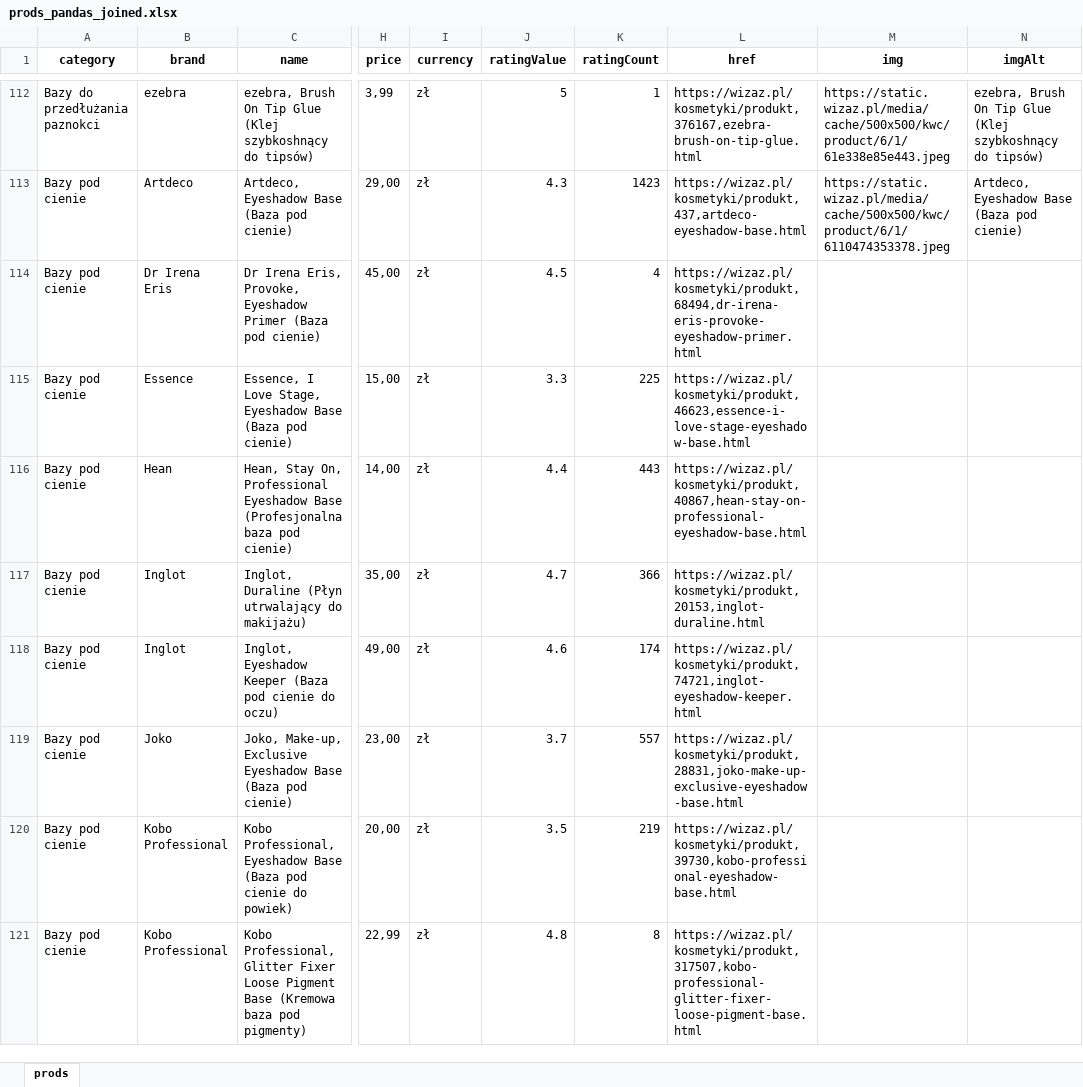
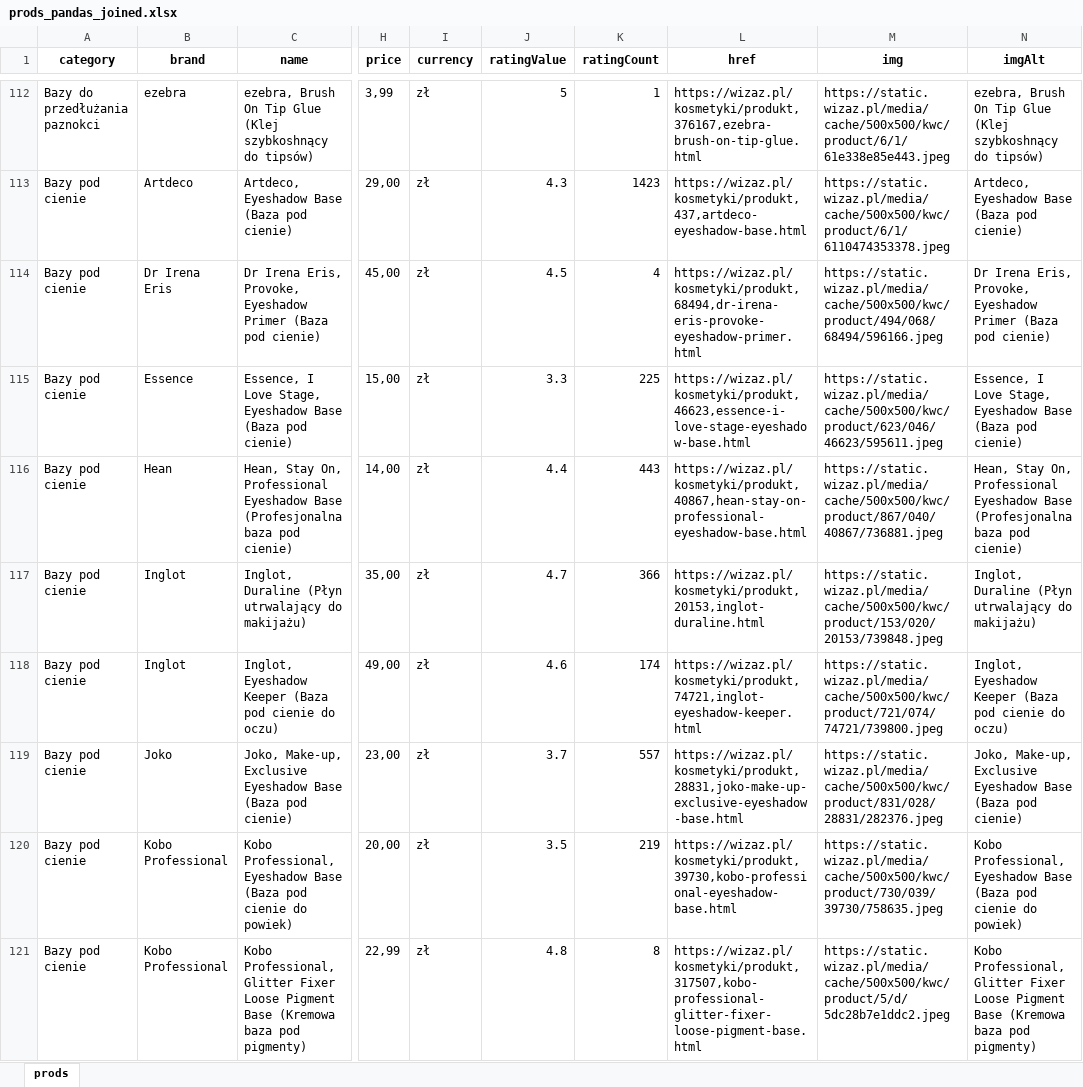
Before and after one commit to VenetianDevil/scrapy, an Excel workbook: cosmetic_scraper/prods_pandas_joined.xlsx, sheet prods, drawn as a sheet; only a part is shown, gaps mark what is left out; values as stored, in another font and other column widths than the file's, no borders; conditional formats not drawn; the diff covers the shown part only; the diff names each change by its address in the sheet, - before the commit and + after, or states it on an @@ line.

Commit message:
data update

```diff
--- a/cosmetic_scraper/prods_pandas_joined.xlsx (sheet prods)
+++ b/cosmetic_scraper/prods_pandas_joined.xlsx (sheet prods)
-M114 (img): (empty)
+M114 (img): https://static.wizaz.pl/media/cache/500x500/kwc/product/494/068/68494/596166.jpeg
-N114 (imgAlt): (empty)
+N114 (imgAlt): Dr Irena Eris, Provoke, Eyeshadow Primer (Baza pod cienie)
-M115 (img): (empty)
+M115 (img): https://static.wizaz.pl/media/cache/500x500/kwc/product/623/046/46623/595611.jpeg
-N115 (imgAlt): (empty)
+N115 (imgAlt): Essence, I Love Stage, Eyeshadow Base (Baza pod cienie)
-M116 (img): (empty)
+M116 (img): https://static.wizaz.pl/media/cache/500x500/kwc/product/867/040/40867/736881.jpeg
-N116 (imgAlt): (empty)
+N116 (imgAlt): Hean, Stay On, Professional Eyeshadow Base (Profesjonalna baza pod cienie)
-M117 (img): (empty)
+M117 (img): https://static.wizaz.pl/media/cache/500x500/kwc/product/153/020/20153/739848.jpeg
-N117 (imgAlt): (empty)
+N117 (imgAlt): Inglot, Duraline (Płyn utrwalający do makijażu)
-M118 (img): (empty)
+M118 (img): https://static.wizaz.pl/media/cache/500x500/kwc/product/721/074/74721/739800.jpeg
-N118 (imgAlt): (empty)
+N118 (imgAlt): Inglot, Eyeshadow Keeper (Baza pod cienie do oczu)
-M119 (img): (empty)
+M119 (img): https://static.wizaz.pl/media/cache/500x500/kwc/product/831/028/28831/282376.jpeg
-N119 (imgAlt): (empty)
+N119 (imgAlt): Joko, Make-up, Exclusive Eyeshadow Base (Baza pod cienie)
-M120 (img): (empty)
+M120 (img): https://static.wizaz.pl/media/cache/500x500/kwc/product/730/039/39730/758635.jpeg
-N120 (imgAlt): (empty)
+N120 (imgAlt): Kobo Professional, Eyeshadow Base (Baza pod cienie do powiek)
-M121 (img): (empty)
+M121 (img): https://static.wizaz.pl/media/cache/500x500/kwc/product/5/d/5dc28b7e1ddc2.jpeg
-N121 (imgAlt): (empty)
+N121 (imgAlt): Kobo Professional, Glitter Fixer Loose Pigment Base (Kremowa baza pod pigmenty)
```
Also changed, not shown: 1022 edited cells elsewhere in this sheet, 17 other files.
